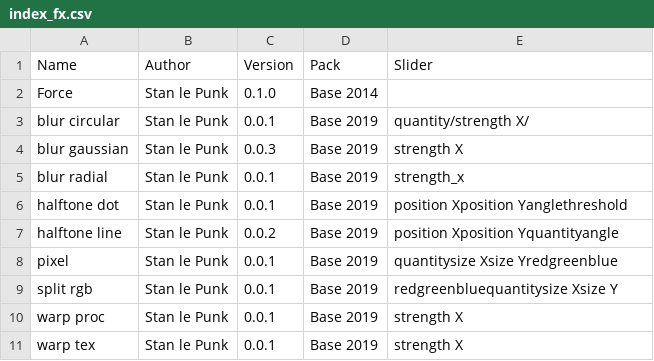
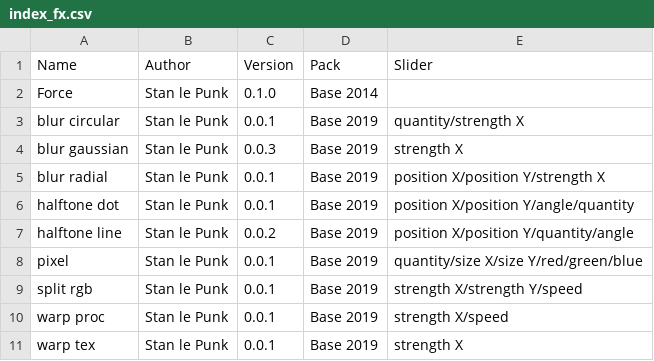
Before and after one commit to knupel/ROMANESCO-Processing, a CSV file: src/sources/preferences/index_fx.csv, drawn as a sheet.

```diff
--- a/src/sources/preferences/index_fx.csv
+++ b/src/sources/preferences/index_fx.csv
@@ -2,10 +2,10 @@ Name,Author,Version,Pack,Slider
 Force,Stan le Punk,0.1.0,Base 2014,
-blur circular,Stan le Punk,0.0.1,Base 2019,quantity/strength X/
+blur circular,Stan le Punk,0.0.1,Base 2019,quantity/strength X
 blur gaussian,Stan le Punk,0.0.3,Base 2019,strength X
-blur radial,Stan le Punk,0.0.1,Base 2019,strength_x
-halftone dot,Stan le Punk,0.0.1,Base 2019,position Xposition Yanglethreshold
-halftone line,Stan le Punk,0.0.2,Base 2019,position Xposition Yquantityangle
-pixel,Stan le Punk,0.0.1,Base 2019,quantitysize Xsize Yredgreenblue
-split rgb,Stan le Punk,0.0.1,Base 2019,redgreenbluequantitysize Xsize Y
-warp proc,Stan le Punk,0.0.1,Base 2019,strength X
+blur radial,Stan le Punk,0.0.1,Base 2019,position X/position Y/strength X
+halftone dot,Stan le Punk,0.0.1,Base 2019,position X/position Y/angle/quantity
+halftone line,Stan le Punk,0.0.2,Base 2019,position X/position Y/quantity/angle
+pixel,Stan le Punk,0.0.1,Base 2019,quantity/size X/size Y/red/green/blue
+split rgb,Stan le Punk,0.0.1,Base 2019,strength X/strength Y/speed
+warp proc,Stan le Punk,0.0.1,Base 2019,strength X/speed
 warp tex,Stan le Punk,0.0.1,Base 2019,strength X
```
Also changed, not shown: src/sources/autosave.csv, src/sources/preferences/gui_info_en.csv, 51 other files.
